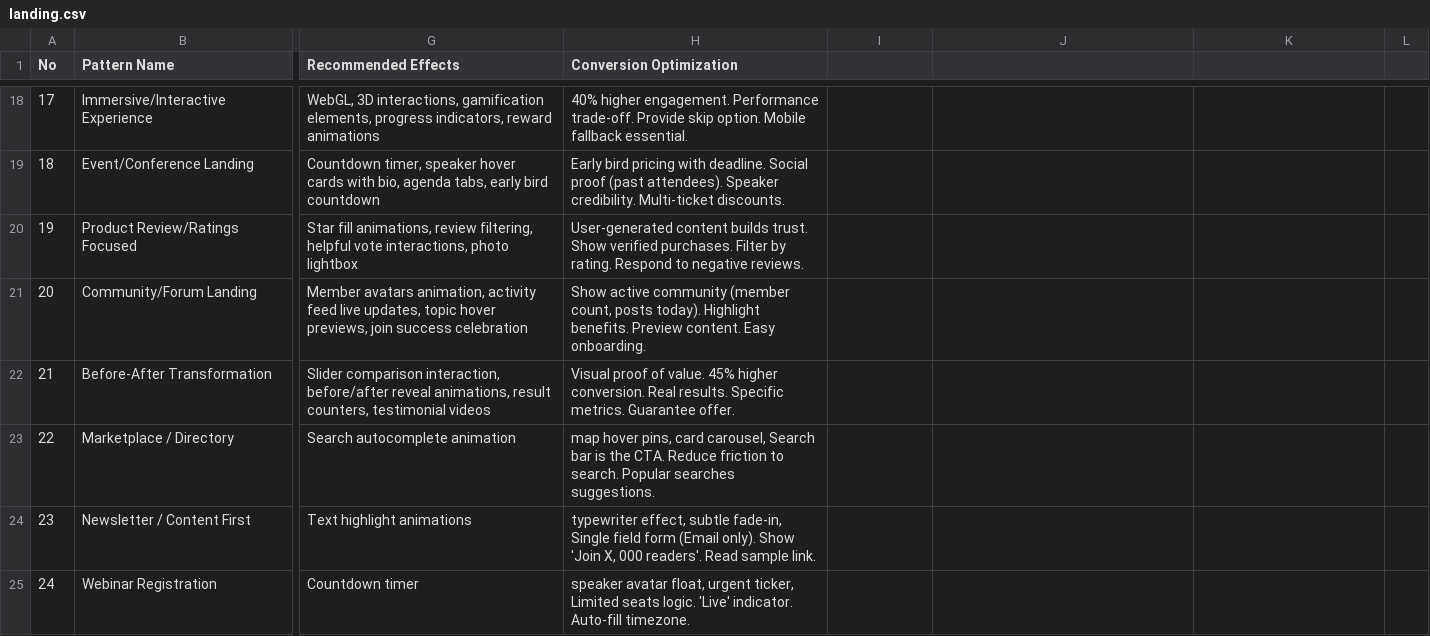
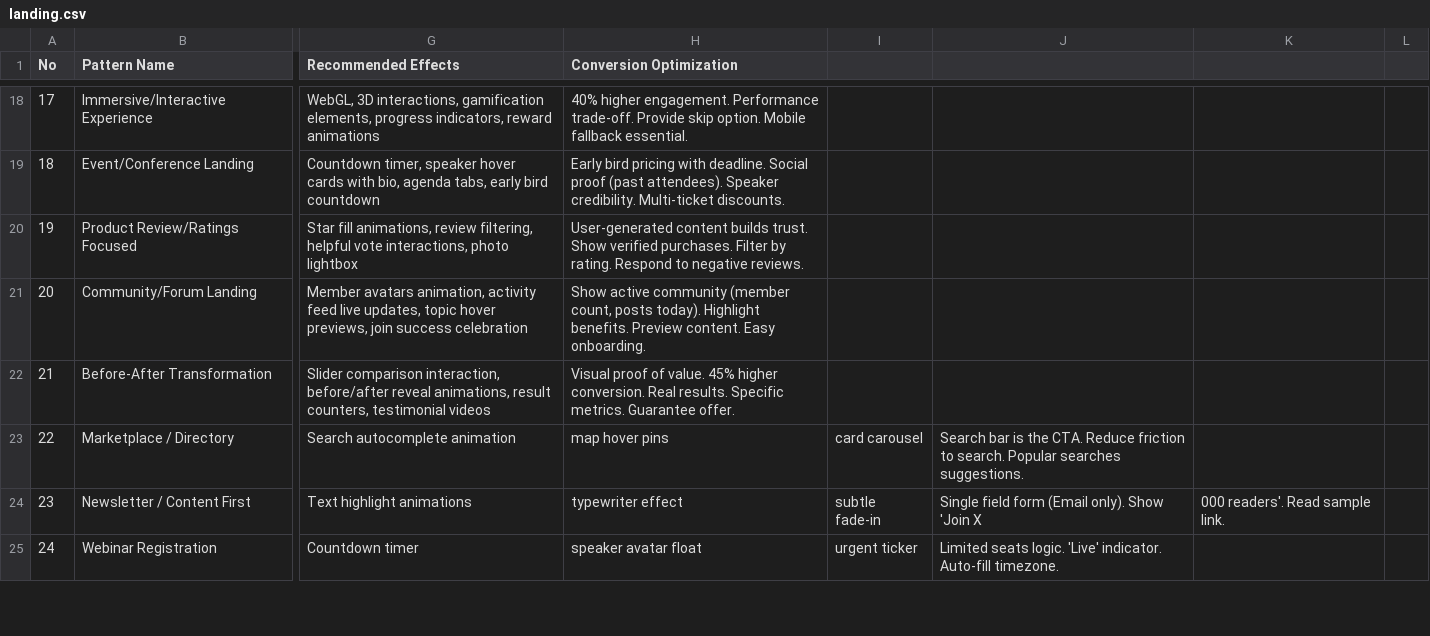
Before and after one commit to levanminhduc/project-datchi, a CSV file: .claude/skills/ui-ux-pro-max/data/landing.csv, drawn as a sheet; only a part is shown, gaps mark what is left out; the diff covers the shown part only; the diff names each change by its address in the sheet, - before the commit and + after, or states it on an @@ line.

```diff
--- a/.claude/skills/ui-ux-pro-max/data/landing.csv
+++ b/.claude/skills/ui-ux-pro-max/data/landing.csv
-H23 (Conversion Optimization): map hover pins, card carousel, Search bar is the CTA. Reduce friction to search. Popular searches suggestions.
+H23 (Conversion Optimization): map hover pins
-I23: (empty)
+I23: card carousel
-J23: (empty)
+J23: Search bar is the CTA. Reduce friction to search. Popular searches suggestions.
-H24 (Conversion Optimization): typewriter effect, subtle fade-in, Single field form (Email only). Show 'Join X, 000 readers'. Read sample link.
+H24 (Conversion Optimization): typewriter effect
-I24: (empty)
+I24: subtle fade-in
-J24: (empty)
+J24: Single field form (Email only). Show 'Join X
-K24: (empty)
+K24: 000 readers'. Read sample link.
-H25 (Conversion Optimization): speaker avatar float, urgent ticker, Limited seats logic. 'Live' indicator. Auto-fill timezone.
+H25 (Conversion Optimization): speaker avatar float
-I25: (empty)
+I25: urgent ticker
-J25: (empty)
+J25: Limited seats logic. 'Live' indicator. Auto-fill timezone.
```
Also changed, not shown: 35 edited cells elsewhere in this file, .claude/skills/ui-ux-pro-max/data/charts.csv, .claude/skills/ui-ux-pro-max/data/colors.csv, 43 other files.
